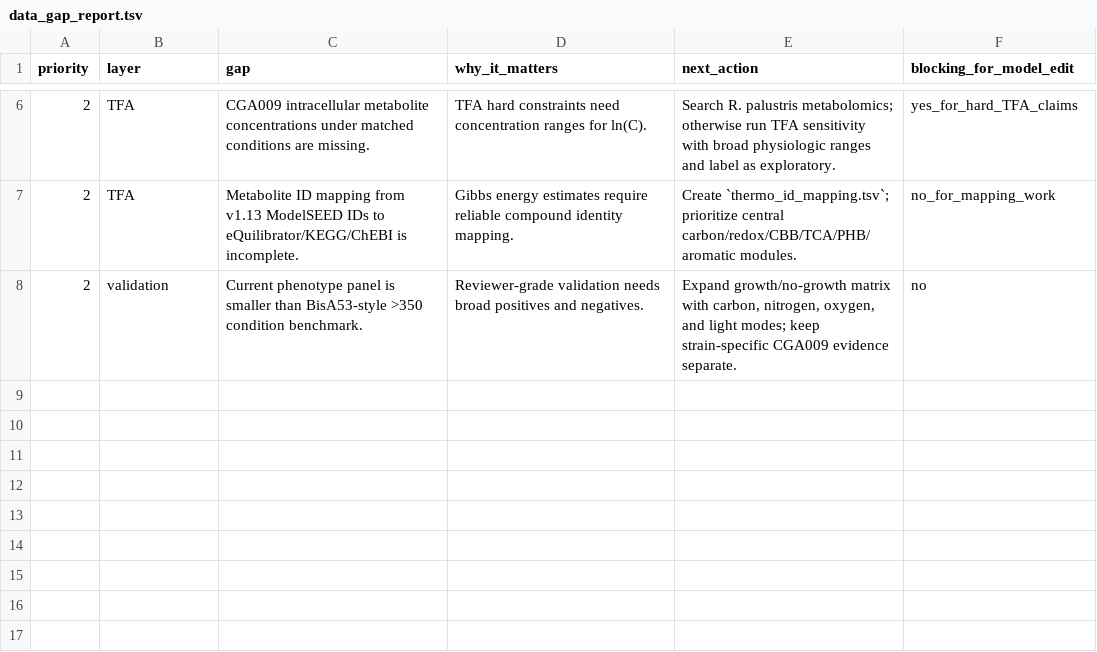
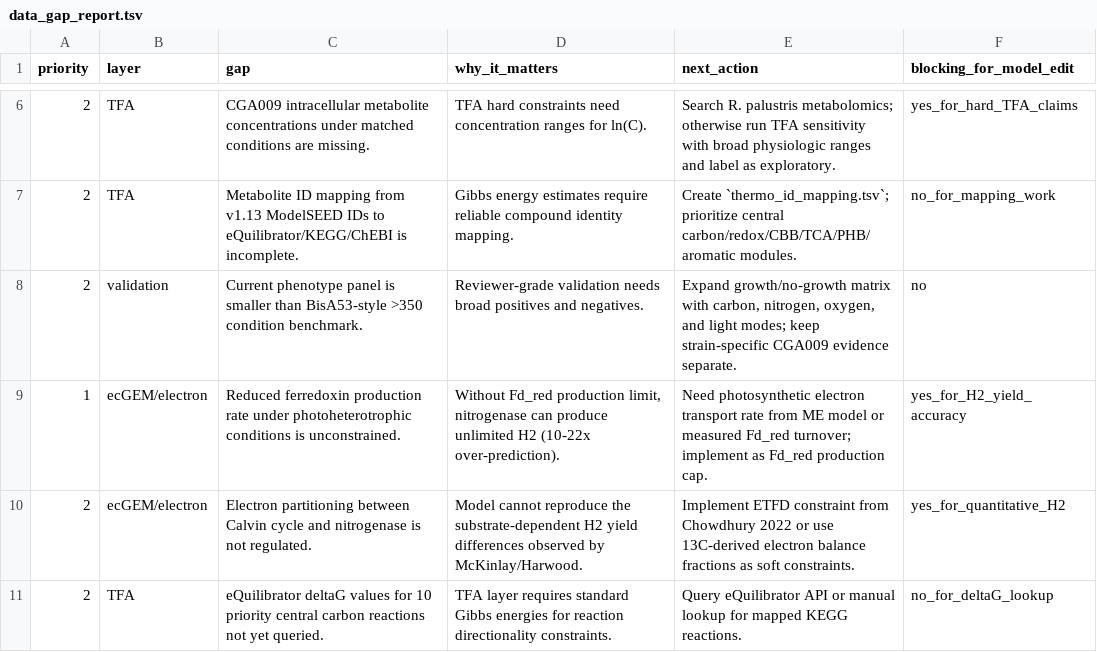
Before and after one commit to z125a/gsmmv1, a TSV file: candidate_v1.14/data_gap_report.tsv, drawn as a sheet; only a part is shown, gaps mark what is left out; the diff names each change by its address in the sheet, - before the commit and + after, or states it on an @@ line.

Commit message:
candidate_v1.14: Cycles 2-4 — MFA validation panel, ecGEM constraint, H2 analysis
Cycle 2: Built internal flux validation panel from McKinlay/Harwood 2011
- Extracted 30 quantitative/qualitative targets from full paper
- Identified exact ModelSEED reaction IDs for all key pathways
- 11/12 qualitative MFA tests pass; glyoxylate shunt on succinate fails
- Created mfa_validation_targets.tsv with H2 yields, growth rates, CO2 data

Cycle 3: First evidence-supported enzyme-capacity constraint
- ICL (rxn00336_c0) upper_bound=0 on succinate (13C-MFA evidence)
- Result: 12/12 qualitative MFA tests pass (zero regression)
- Growth impact: only -0.28% (negligible)
- H2 yield validation reveals 10-22x over-prediction (diagnostic)
- Created kcat_evidence.tsv, thermo_id_mapping.tsv, audit records

Cycle 4: ATP cap analysis and electron transport bottleneck
- ATP cap from Chowdhury 2022 barely affects H2 yield (<4%)
- Root cause: unconstrained reduced ferredoxin production
- Identified ETFD as the true regulatory bottleneck
- Documented in h2_overprediction_analysis.md
- Updated data_gap_report.tsv with electron transport gaps

No model SBML edits made — accumulating validated constraints.

```diff
--- a/candidate_v1.14/data_gap_report.tsv
+++ b/candidate_v1.14/data_gap_report.tsv
+row 9: 1 | ecGEM/electron | Reduced ferredoxin production rate under photoheterotrophic conditions is unconstrained. | Without Fd_red production limit, nitrogenase can produce unlimited H2 (10-22x over-prediction). | Need photosynthetic electron transport rate from ME model or measured Fd_red turnover; implement as Fd_red production cap. | yes_for_H2_yield_accuracy
+row 10: 2 | ecGEM/electron | Electron partitioning between Calvin cycle and nitrogenase is not regulated. | Model cannot reproduce the substrate-dependent H2 yield differences observed by McKinlay/Harwood. | Implement ETFD constraint from Chowdhury 2022 or use 13C-derived electron balance fractions as soft constraints. | yes_for_quantitative_H2
+row 11: 2 | TFA | eQuilibrator deltaG values for 10 priority central carbon reactions not yet queried. | TFA layer requires standard Gibbs energies for reaction directionality constraints. | Query eQuilibrator API or manual lookup for mapped KEGG reactions. | no_for_deltaG_lookup
```
Also changed, not shown: candidate_v1.14/evidence_extraction.tsv, candidate_v1.14/python_cobrapy_baseline/model_summary.tsv, 32 other files.
